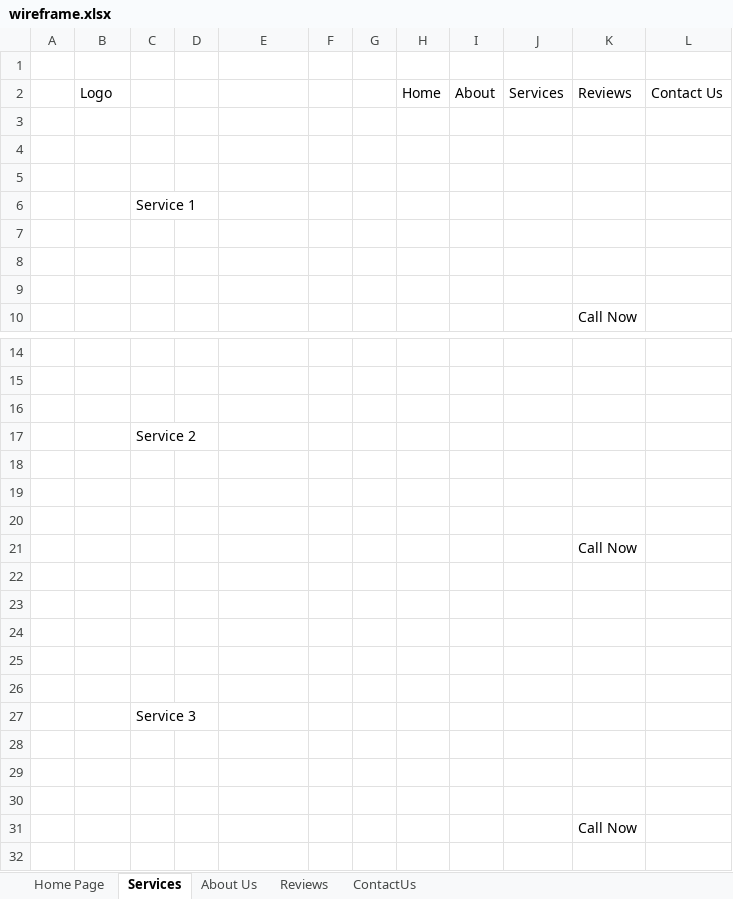
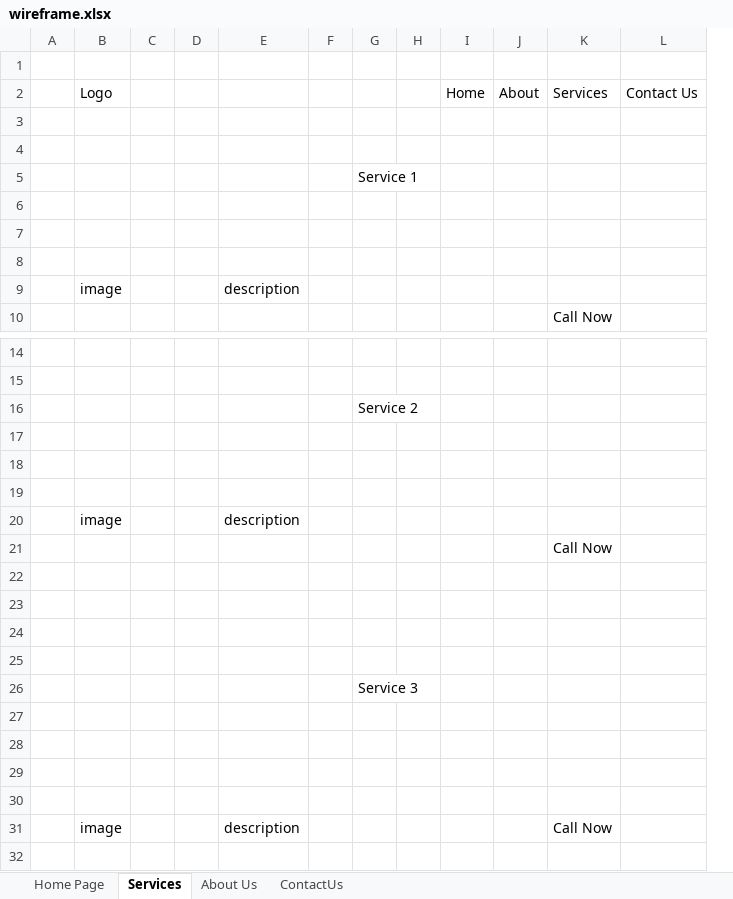
Before and after one commit to lienekl/challenge-2-bc26, an Excel workbook: assets/wireframe.xlsx, sheet Services, drawn as a sheet; only a part is shown, gaps mark what is left out; values as stored, in another font and other column widths than the file's, no borders; removed rows and columns are numbered as before the commit, all else as after; the diff covers the shown part only; the diff names each change by its address in the sheet, - before the commit and + after, or states it on an @@ line.

```diff
--- a/assets/wireframe.xlsx (sheet Services)
+++ b/assets/wireframe.xlsx (sheet Services)
-sheet tab: Reviews
+column H, empty
-column J (Services), empty
-K2: Reviews
+K2: Services
+row 3: (empty)
+row 4: (empty)
+row 5:  |  |  |  |  |  | Service 1
-row 6:  |  | Service 1
-row 9: (empty)
+row 9:  | image |  |  | description
-row 8: (empty)
-row 9: (empty)
-G16: (empty)
+G16: Service 2
-row 17:  |  | Service 2
+row 20:  | image |  |  | description
-G26: (empty)
+G26: Service 3
-row 27:  |  | Service 3
-K30 (Services): Call Now
+K30 (Services): (empty)
+row 31:  | image |  |  | description |  |  |  |  |  | Call Now
```
Also changed, not shown: 3 edited cells elsewhere in this sheet, sheet Home Page, sheet About Us, sheet ContactUs, 8 other files.
